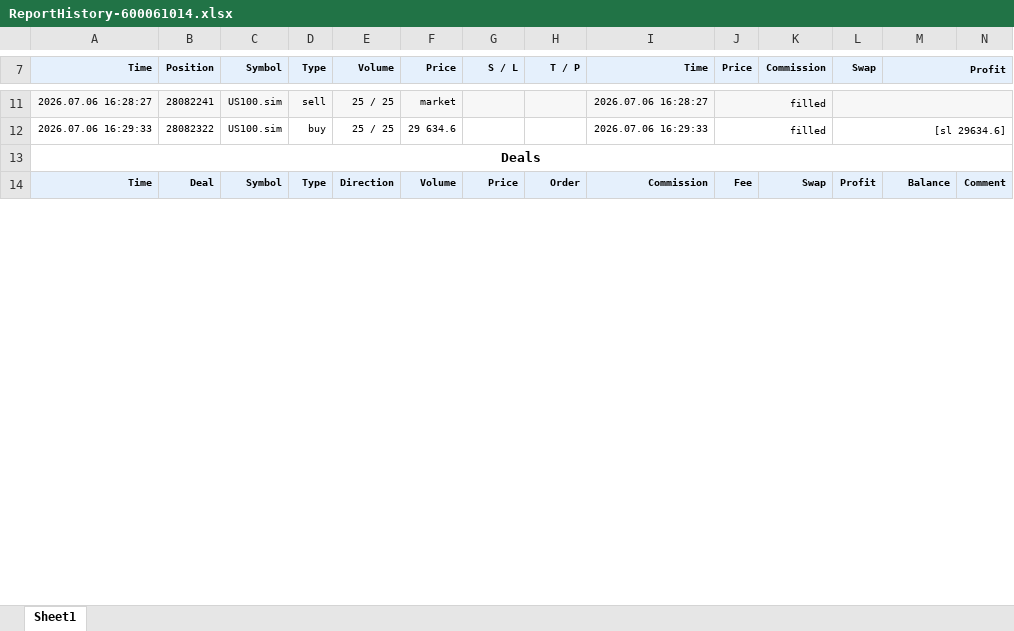
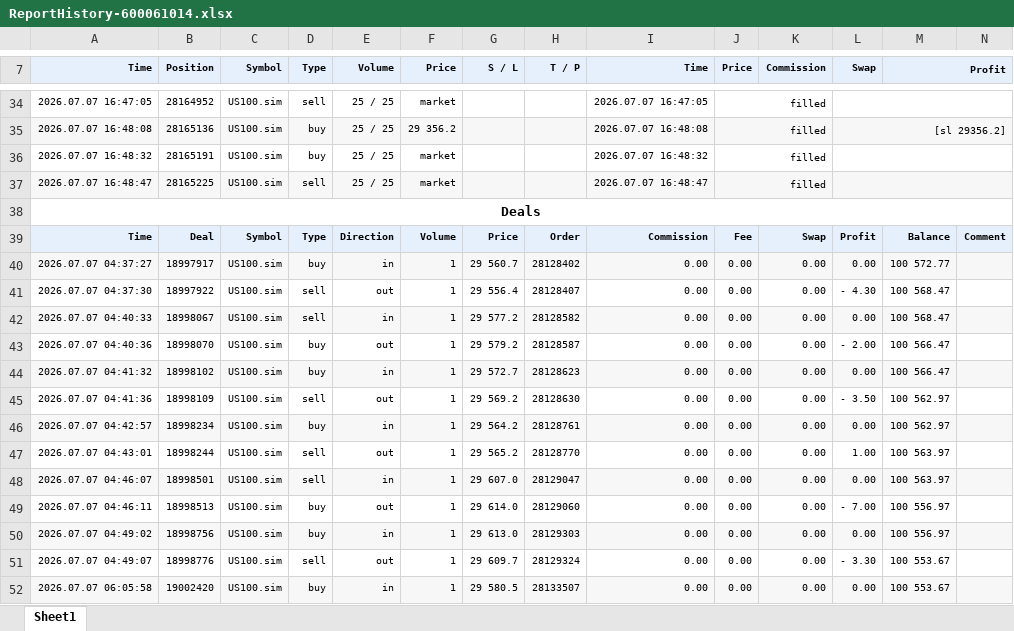
Before and after one commit to khoanatran/Trading_DashBoard, an Excel workbook: ReportHistory-600061014.xlsx, sheet Sheet1, drawn as a sheet; only a part is shown, gaps mark what is left out; values as stored, in another font and other column widths than the file's, no borders; charts and pictures not drawn; addresses are those after the commit; the diff covers the shown part only; the diff names each change by its address in the sheet, - before the commit and + after, or states it on an @@ line.

```diff
--- a/ReportHistory-600061014.xlsx (sheet Sheet1)
+++ b/ReportHistory-600061014.xlsx (sheet Sheet1)
-A34 (Time): 2026.07.06 16:28:27
+A34 (Time): 2026.07.07 16:47:05
-A34:N34 fill: #F7F7F7
+A34:N34 fill: none
-B34 (Position): 28082241
+B34 (Position): 28164952
-I34 (Time): 2026.07.06 16:28:27
+I34 (Time): 2026.07.07 16:47:05
-A35 (Time): 2026.07.06 16:29:33
+A35 (Time): 2026.07.07 16:48:08
-A35:N35 fill: none
+A35:N35 fill: #F7F7F7
-B35 (Position): 28082322
+B35 (Position): 28165136
-F35 (Price): 29 634.6
+F35 (Price): 29 356.2
-I35 (Time): 2026.07.06 16:29:33
+I35 (Time): 2026.07.07 16:48:08
-L35 (Swap): [sl 29634.6]
+L35 (Swap): [sl 29356.2]
+row 36: 2026.07.07 16:48:32 | 28165191 | US100.sim | buy | 25 / 25 | market |  |  | 2026.07.07 16:48:32 | filled
+row 37: 2026.07.07 16:48:47 | 28165225 | US100.sim | sell | 25 / 25 | market |  |  | 2026.07.07 16:48:47 | filled
+row 40: 2026.07.07 04:37:27 | 18997917 | US100.sim | buy | in | 1 | 29 560.7 | 28128402 | 0.00 | 0.00 | 0.00 | 0.00 | 100 572.77
+row 41: 2026.07.07 04:37:30 | 18997922 | US100.sim | sell | out | 1 | 29 556.4 | 28128407 | 0.00 | 0.00 | 0.00 | - 4.30 | 100 568.47
+row 42: 2026.07.07 04:40:33 | 18998067 | US100.sim | sell | in | 1 | 29 577.2 | 28128582 | 0.00 | 0.00 | 0.00 | 0.00 | 100 568.47
+row 43: 2026.07.07 04:40:36 | 18998070 | US100.sim | buy | out | 1 | 29 579.2 | 28128587 | 0.00 | 0.00 | 0.00 | - 2.00 | 100 566.47
+row 44: 2026.07.07 04:41:32 | 18998102 | US100.sim | buy | in | 1 | 29 572.7 | 28128623 | 0.00 | 0.00 | 0.00 | 0.00 | 100 566.47
+row 45: 2026.07.07 04:41:36 | 18998109 | US100.sim | sell | out | 1 | 29 569.2 | 28128630 | 0.00 | 0.00 | 0.00 | - 3.50 | 100 562.97
+row 46: 2026.07.07 04:42:57 | 18998234 | US100.sim | buy | in | 1 | 29 564.2 | 28128761 | 0.00 | 0.00 | 0.00 | 0.00 | 100 562.97
+row 47: 2026.07.07 04:43:01 | 18998244 | US100.sim | sell | out | 1 | 29 565.2 | 28128770 | 0.00 | 0.00 | 0.00 | 1.00 | 100 563.97
+row 48: 2026.07.07 04:46:07 | 18998501 | US100.sim | sell | in | 1 | 29 607.0 | 28129047 | 0.00 | 0.00 | 0.00 | 0.00 | 100 563.97
+row 49: 2026.07.07 04:46:11 | 18998513 | US100.sim | buy | out | 1 | 29 614.0 | 28129060 | 0.00 | 0.00 | 0.00 | - 7.00 | 100 556.97
+row 50: 2026.07.07 04:49:02 | 18998756 | US100.sim | buy | in | 1 | 29 613.0 | 28129303 | 0.00 | 0.00 | 0.00 | 0.00 | 100 556.97
+row 51: 2026.07.07 04:49:07 | 18998776 | US100.sim | sell | out | 1 | 29 609.7 | 28129324 | 0.00 | 0.00 | 0.00 | - 3.30 | 100 553.67
+row 52: 2026.07.07 06:05:58 | 19002420 | US100.sim | buy | in | 1 | 29 580.5 | 28133507 | 0.00 | 0.00 | 0.00 | 0.00 | 100 553.67
```
Also changed, not shown: 27 added rows, 1 removed row and 41 edited cells elsewhere in this sheet, formulas that keep their value, charts or pictures, 1 other file.
